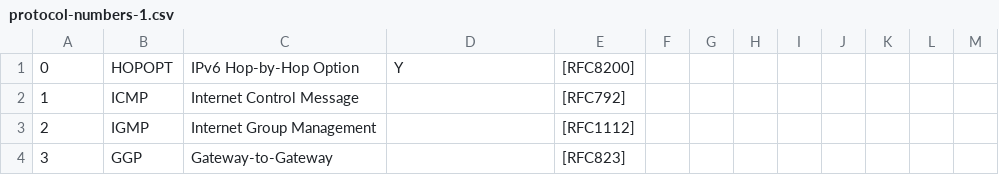
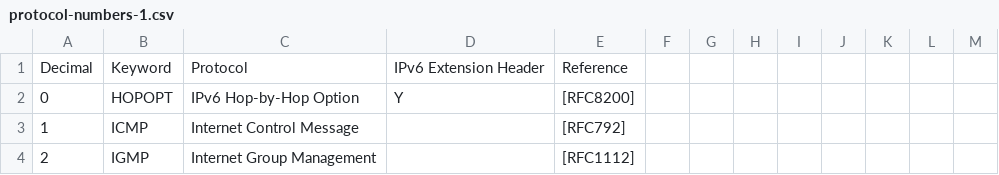
Before and after one commit to shashi8001/illumio-tag-flow-logs, a CSV file: src/input/protocol-numbers-1.csv, drawn as a sheet; only a part is shown; the shorter side is filled out with more unchanged rows; the diff names each change by its address in the sheet, - before the commit and + after, or states it on an @@ line.

```diff
--- a/src/input/protocol-numbers-1.csv
+++ b/src/input/protocol-numbers-1.csv
+row 1: Decimal | Keyword | Protocol | IPv6 Extension Header | Reference
```
Also changed, not shown: out/production/Illumio-tag-network-logs/org/shashidharkumar/src/input/protocol-numbers-1.csv, 3 other files.
